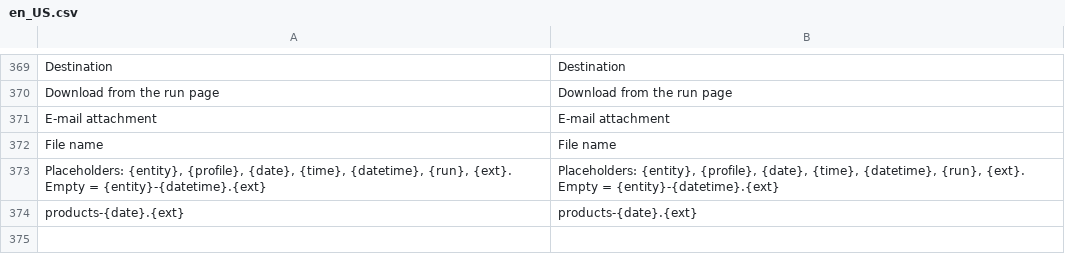
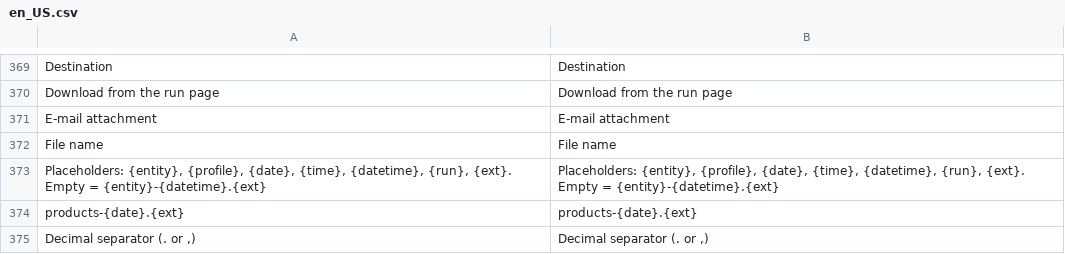
Before and after one commit to iranimij/openimport, a CSV file: i18n/en_US.csv, drawn as a sheet; only a part is shown, gaps mark what is left out.

```diff
--- a/i18n/en_US.csv
+++ b/i18n/en_US.csv
@@ -374 +374,2 @@
 "products-{date}.{ext}","products-{date}.{ext}"
+"Decimal separator (. or ,)","Decimal separator (. or ,)"
```
Also changed, not shown: i18n/de_DE.csv, 1 other file.
